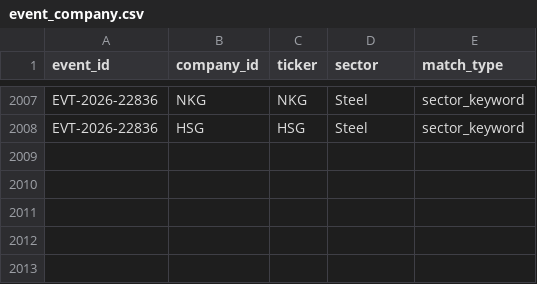
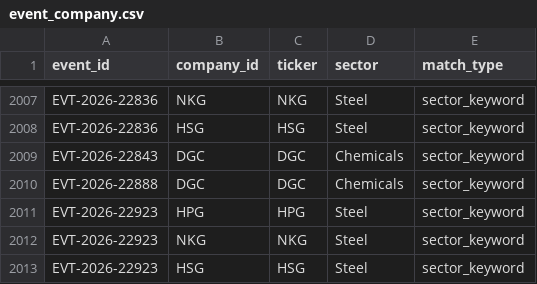
Before and after one commit to huyennguyenthai2409-arch/us-trade-monitor, a CSV file: data/event_company.csv, drawn as a sheet; only a part is shown, gaps mark what is left out; the diff names each change by its address in the sheet, - before the commit and + after, or states it on an @@ line.

```diff
--- a/data/event_company.csv
+++ b/data/event_company.csv
+row 2009: EVT-2026-22843 | DGC | DGC | Chemicals | sector_keyword
+row 2010: EVT-2026-22888 | DGC | DGC | Chemicals | sector_keyword
+row 2011: EVT-2026-22923 | HPG | HPG | Steel | sector_keyword
+row 2012: EVT-2026-22923 | NKG | NKG | Steel | sector_keyword
+row 2013: EVT-2026-22923 | HSG | HSG | Steel | sector_keyword
```
Also changed, not shown: data/alerts.csv, 8 other files.
